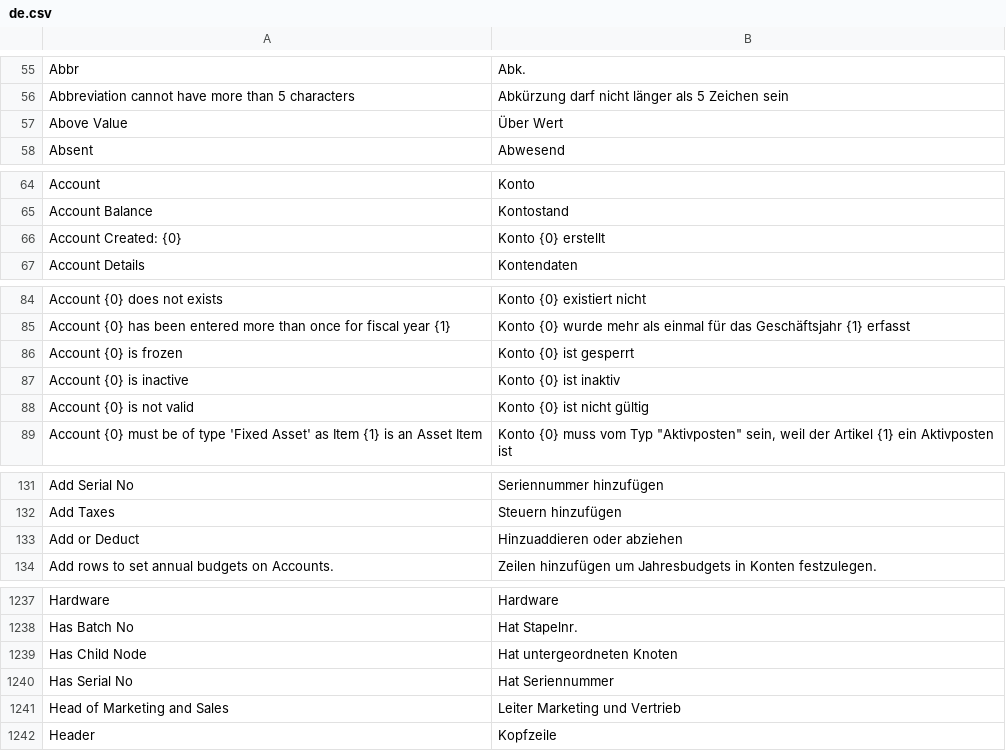
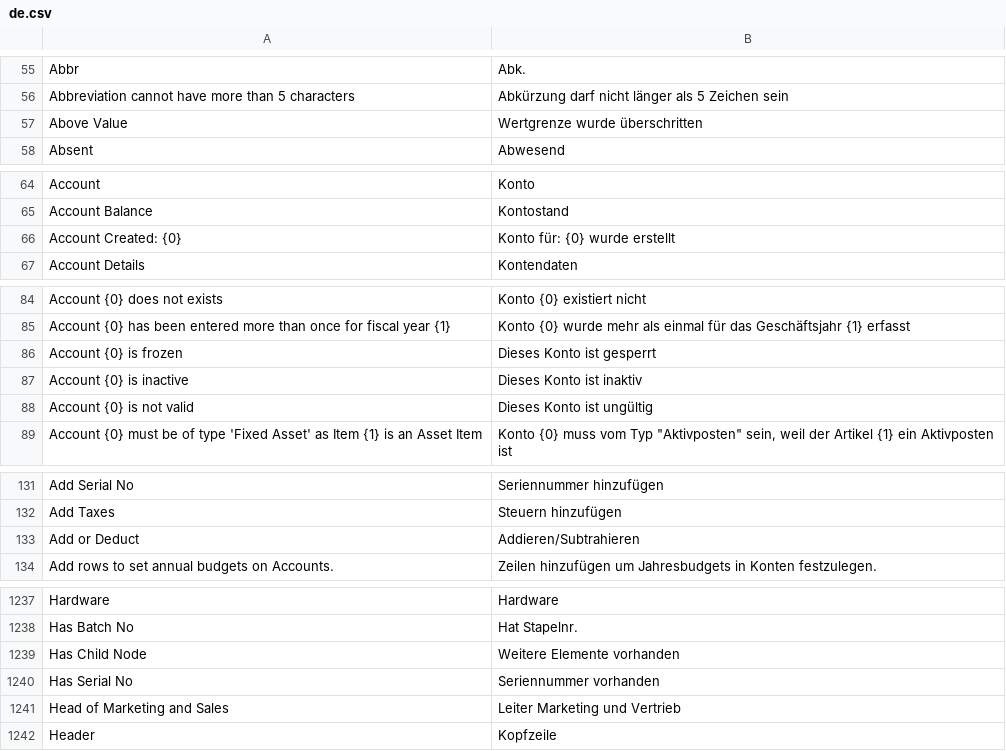
Before and after one commit to techyst-net/nexyst, a CSV file: erpnext/translations/de.csv, drawn as a sheet; only a part is shown, gaps mark what is left out; the diff covers the shown part only.

```diff
--- a/erpnext/translations/de.csv
+++ b/erpnext/translations/de.csv
@@ -56,3 +56,3 @@ Abbr,Abk.
 Abbreviation cannot have more than 5 characters,Abkürzung darf nicht länger als 5 Zeichen sein
-Above Value,Über Wert
+Above Value,Wertgrenze wurde überschritten
 Absent,Abwesend
@@ -65,3 +65,3 @@ Account,Konto
 Account Balance,Kontostand
-Account Created: {0},Konto {0} erstellt
+Account Created: {0},Konto für: {0} wurde erstellt
 Account Details,Kontendaten
@@ -85,5 +85,5 @@ Account {0} does not exists,Konto {0} existiert nicht
 Account {0} has been entered more than once for fiscal year {1},Konto {0} wurde mehr als einmal für das Geschäftsjahr {1} erfasst
-Account {0} is frozen,Konto {0} ist gesperrt
-Account {0} is inactive,Konto {0} ist inaktiv
-Account {0} is not valid,Konto {0} ist nicht gültig
+Account {0} is frozen,Dieses Konto ist gesperrt
+Account {0} is inactive,Dieses Konto ist inaktiv
+Account {0} is not valid,Dieses Konto ist ungültig
 Account {0} must be of type 'Fixed Asset' as Item {1} is an Asset Item,"Konto {0} muss vom Typ ""Aktivposten"" sein, weil der Artikel {1} ein Aktivposten ist"
@@ -132,3 +132,3 @@ Add Serial No,Seriennummer hinzufügen
 Add Taxes,Steuern hinzufügen
-Add or Deduct,Hinzuaddieren oder abziehen
+Add or Deduct,Addieren/Subtrahieren
 Add rows to set annual budgets on Accounts.,Zeilen hinzufügen um Jahresbudgets in Konten festzulegen.
@@ -1238,4 +1238,4 @@ Hardware,Hardware
 Has Batch No,Hat Stapelnr.
-Has Child Node,Hat untergeordneten Knoten
-Has Serial No,Hat Seriennummer
+Has Child Node,Weitere Elemente vorhanden
+Has Serial No,Seriennummer vorhanden
 Head of Marketing and Sales,Leiter Marketing und Vertrieb
```
Also changed, not shown: 5 edited cells elsewhere in this file, erpnext/translations/bs.csv, erpnext/translations/ca.csv, 6 other files.
